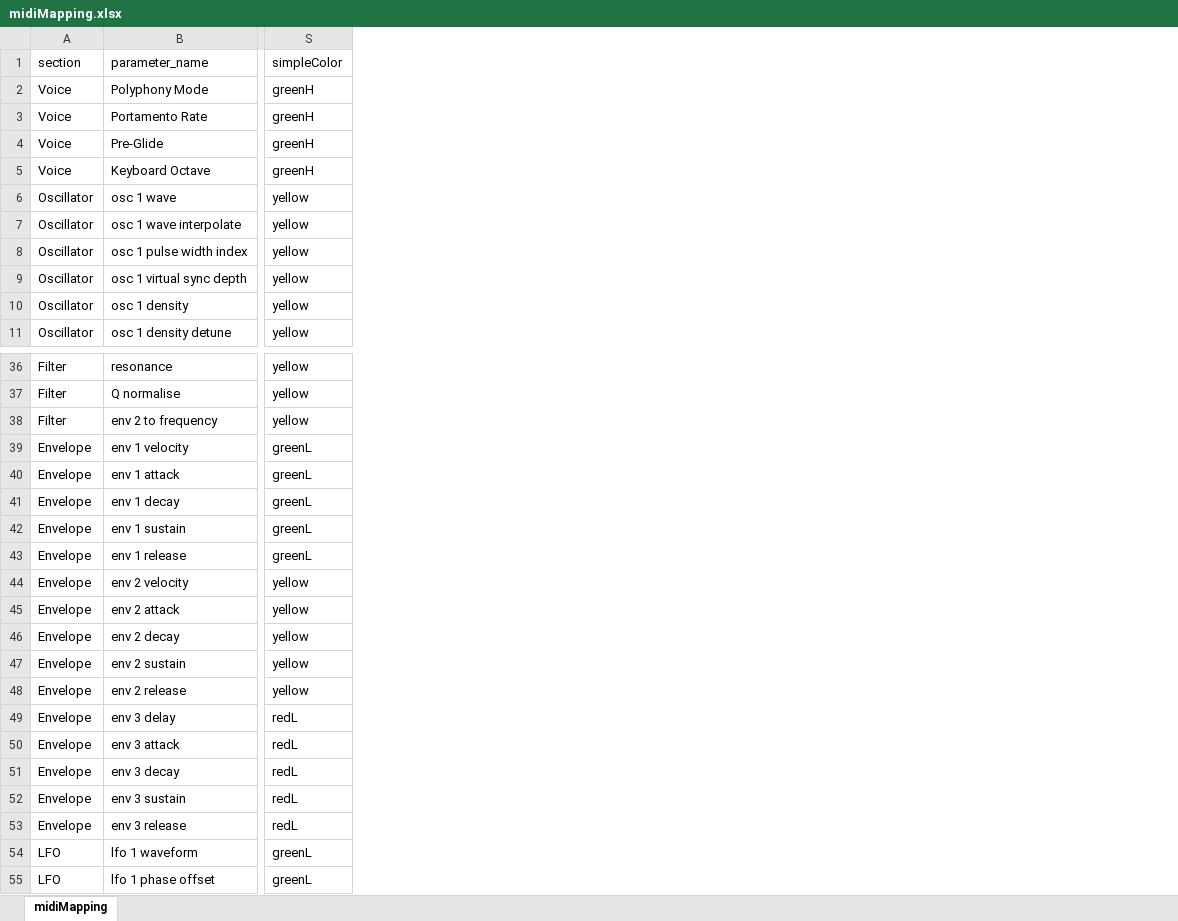
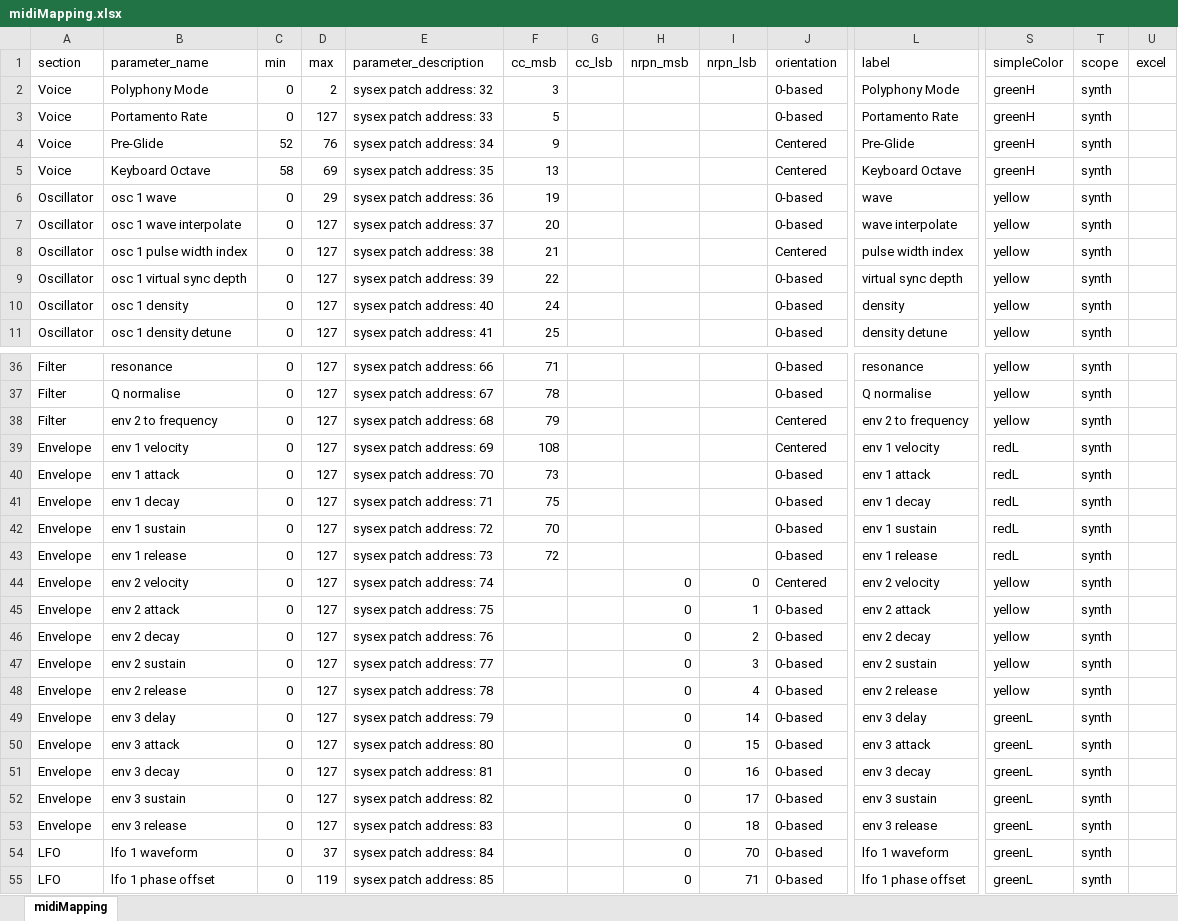
Before and after one commit to cgoehl/circuit-lcxl, an Excel workbook: src/be/NovationCircuit/midiMapping.xlsx, sheet midiMapping, drawn as a sheet; only a part is shown, gaps mark what is left out; values as stored, in another font and other column widths than the file's, no borders; the diff covers the shown part only; the diff names each change by its address in the sheet, - before the commit and + after, or states it on an @@ line.

Commit message:
add data for non-synth params

```diff
--- a/src/be/NovationCircuit/midiMapping.xlsx (sheet midiMapping)
+++ b/src/be/NovationCircuit/midiMapping.xlsx (sheet midiMapping)
@@ column C (min) unhidden, rows 2-11: 0 | 0 | 52 | 58 | 0 | 0 | 0 | 0 | 0 | 0; rows 36-55: all 0 @@
@@ column D (max) unhidden, rows 2-11: 2 | 127 | 76 | 69 | 29 | 127 | 127 | 127 | 127 | 127; rows 36-55: 127 | 127 | 127 | 127 | 127 | 127 | 127 | 127 | 127 | 127 | 127 | 127 | 127 | 127 | 127 | 127 | 127 | 127 | 37 | 119 @@
@@ column E (parameter_description) unhidden, rows 2-11: sysex patch address: 32 | sysex patch address: 33 | sysex patch address: 34 | sysex patch address: 35 | sysex patch address: 36 | sysex patch address: 37 | sysex patch address: 38 | sysex patch address: 39 | sysex patch address: 40 | sysex patch address: 41; rows 36-55: sysex patch address: 66 | sysex patch address: 67 | sysex patch address: 68 | sysex patch address: 69 | sysex patch address: 70 | sysex patch address: 71 | sysex patch address: 72 | sysex patch address: 73 | sysex patch address: 74 | sysex patch address: 75 | sysex patch address: 76 | sysex patch address: 77 | sysex patch address: 78 | sysex patch address: 79 | sysex patch address: 80 | sysex patch address: 81 | sysex patch address: 82 | sysex patch address: 83 | sysex patch address: 84 | sysex patch address: 85 @@
@@ column F (cc_msb) unhidden, rows 2-11: 3 | 5 | 9 | 13 | 19 | 20 | 21 | 22 | 24 | 25; rows 36-43: 71 | 78 | 79 | 108 | 73 | 75 | 70 | 72 @@
@@ column G (cc_lsb) unhidden, empty @@
@@ column H (nrpn_msb) unhidden, rows 44-55: all 0 @@
@@ column I (nrpn_lsb) unhidden, rows 44-55: 0 | 1 | 2 | 3 | 4 | 14 | 15 | 16 | 17 | 18 | 70 | 71 @@
@@ column J (orientation) unhidden, rows 2-11: 0-based | 0-based | Centered | Centered | 0-based | 0-based | Centered | 0-based | 0-based | 0-based; rows 36-55: 0-based | 0-based | Centered | Centered | 0-based | 0-based | 0-based | 0-based | Centered | 0-based | 0-based | 0-based | 0-based | 0-based | 0-based | 0-based | 0-based | 0-based | 0-based | 0-based @@
@@ column L (label) unhidden, rows 2-11: Polyphony Mode | Portamento Rate | Pre-Glide | Keyboard Octave | wave | wave interpolate | pulse width index | virtual sync depth | density | density detune; rows 36-55: resonance | Q normalise | env 2 to frequency | env 1 velocity | env 1 attack | env 1 decay | env 1 sustain | env 1 release | env 2 velocity | env 2 attack | env 2 decay | env 2 sustain | env 2 release | env 3 delay | env 3 attack | env 3 decay | env 3 sustain | env 3 release | lfo 1 waveform | lfo 1 phase offset @@
+column T (scope), rows 2-11: all synth; rows 36-55: all synth
+column U (excel), empty
-S39:S43 (simpleColor): greenL
+S39:S43 (simpleColor): redL
-S49:S53 (simpleColor): redL
+S49:S53 (simpleColor): greenL
```
Also changed, not shown: 59 added rows and 1 added column elsewhere in this sheet, hidden cells, 2 other files.
